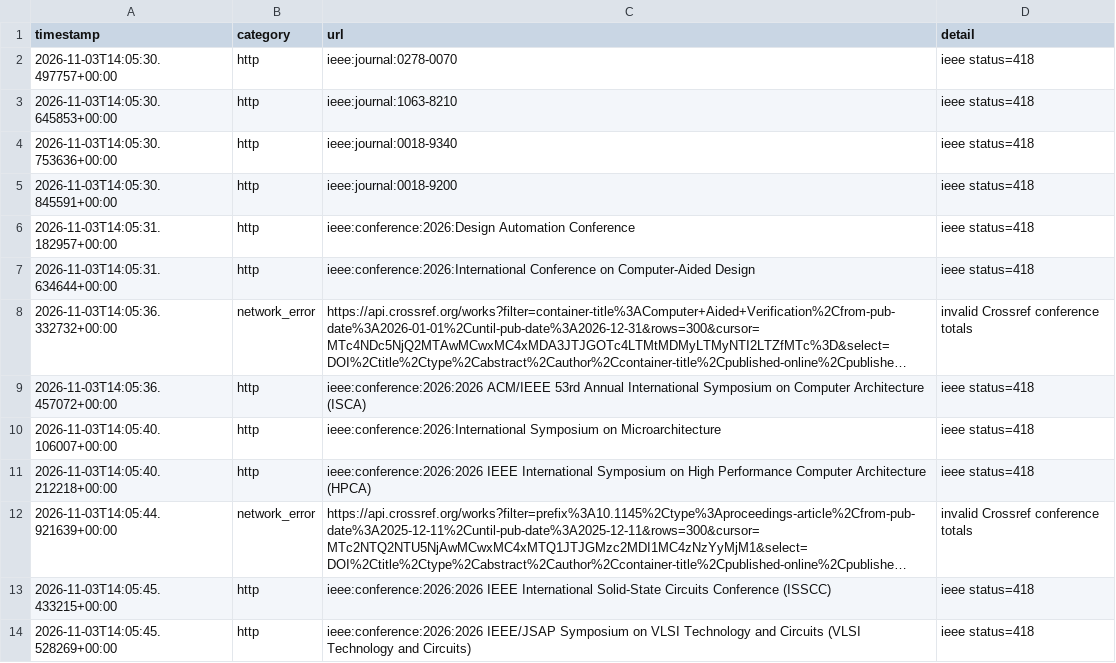
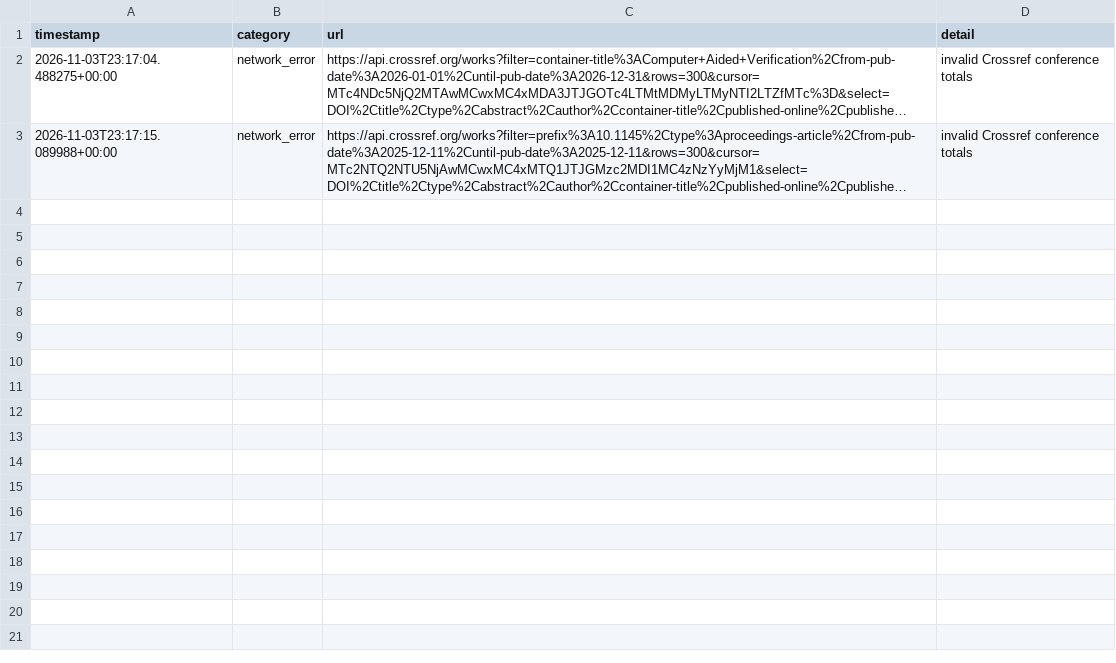
Before and after one commit to Llxyyds666/digital-ic-paper-feed, a TSV file: fetch_failures.tsv, drawn as a sheet; long unchanged cells end in …; removed rows and columns are numbered as before the commit, all else as after; the diff names each change by its address in the sheet, - before the commit and + after, or states it on an @@ line.

```diff
--- a/fetch_failures.tsv
+++ b/fetch_failures.tsv
-row 2: 2026-11-03T14:05:30.497757+00:00 | http | ieee:journal:0278-0070 | ieee status=418
-row 3: 2026-11-03T14:05:30.645853+00:00 | http | ieee:journal:1063-8210 | ieee status=418
-row 4: 2026-11-03T14:05:30.753636+00:00 | http | ieee:journal:0018-9340 | ieee status=418
-row 5: 2026-11-03T14:05:30.845591+00:00 | http | ieee:journal:0018-9200 | ieee status=418
-row 6: 2026-11-03T14:05:31.182957+00:00 | http | ieee:conference:2026:Design Automation Conference | ieee status=418
-row 7: 2026-11-03T14:05:31.634644+00:00 | http | ieee:conference:2026:International Conference on Computer-Aided Design | ieee status=418
-A2 (timestamp): 2026-11-03T14:05:36.332732+00:00
+A2 (timestamp): 2026-11-03T23:17:04.488275+00:00
-row 9: 2026-11-03T14:05:36.457072+00:00 | http | ieee:conference:2026:2026 ACM/IEEE 53rd Annual International Symposium on Computer Architecture (ISCA) | ieee status=418
-row 10: 2026-11-03T14:05:40.106007+00:00 | http | ieee:conference:2026:International Symposium on Microarchitecture | ieee status=418
-row 11: 2026-11-03T14:05:40.212218+00:00 | http | ieee:conference:2026:2026 IEEE International Symposium on High Performance Computer Architecture (HPCA) | ieee status=418
-A3 (timestamp): 2026-11-03T14:05:44.921639+00:00
+A3 (timestamp): 2026-11-03T23:17:15.089988+00:00
-row 13: 2026-11-03T14:05:45.433215+00:00 | http | ieee:conference:2026:2026 IEEE International Solid-State Circuits Conference (ISSCC) | ieee status=418
-row 14: 2026-11-03T14:05:45.528269+00:00 | http | ieee:conference:2026:2026 IEEE/JSAP Symposium on VLSI Technology and Circuits (VLSI Technology and Circuits) | ieee status=418
```
Also changed, not shown: 2 other files.
